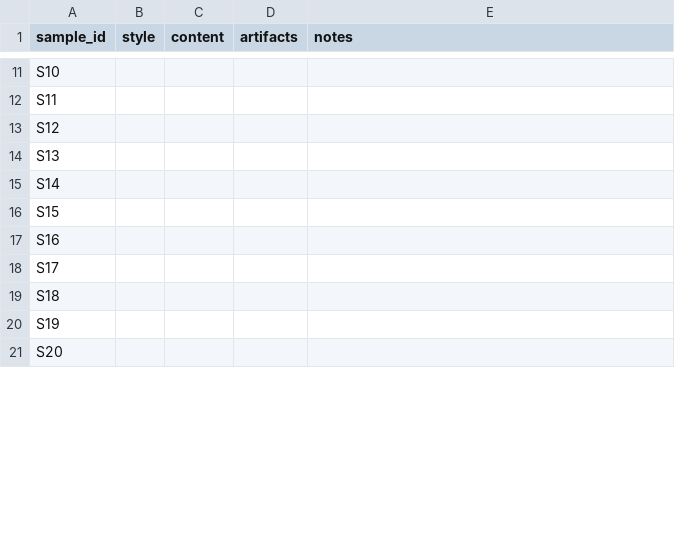
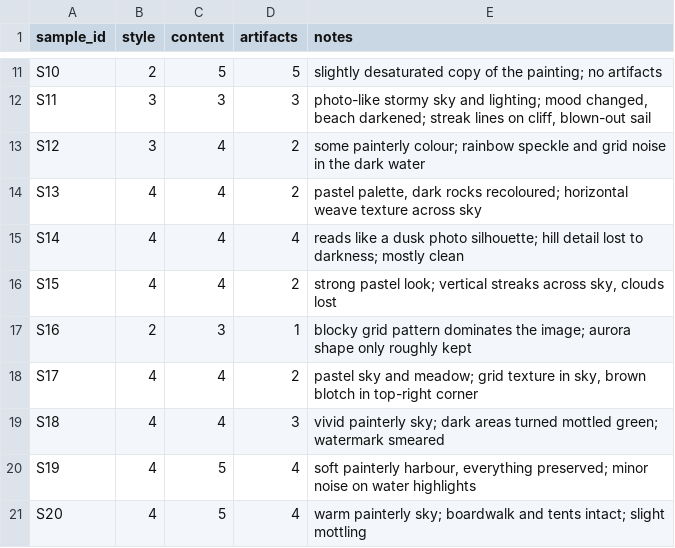
Before and after one commit to khushidonda/DATA266-Lab1-Khushi-Dipin, a CSV file: task3_gan/dipin/outputs/human_audit/ratings_rater2.csv, drawn as a sheet; only a part is shown, gaps mark what is left out; the diff covers the shown part only; the diff names each change by its address in the sheet, - before the commit and + after, or states it on an @@ line.

```diff
--- a/task3_gan/dipin/outputs/human_audit/ratings_rater2.csv
+++ b/task3_gan/dipin/outputs/human_audit/ratings_rater2.csv
-B11 (style): (empty)
+B11 (style): 2
-C11 (content): (empty)
+C11 (content): 5
-D11 (artifacts): (empty)
+D11 (artifacts): 5
-E11 (notes): (empty)
+E11 (notes): slightly desaturated copy of the painting; no artifacts
-B12:B13 (style): (empty)
+B12:B13 (style): 3
-C12 (content): (empty)
+C12 (content): 3
-D12 (artifacts): (empty)
+D12 (artifacts): 3
-E12 (notes): (empty)
+E12 (notes): photo-like stormy sky and lighting; mood changed, beach darkened; streak lines on cliff, blown-out sail
-C13:C16 (content): (empty)
+C13:C16 (content): 4
-D13:D14 (artifacts): (empty)
+D13:D14 (artifacts): 2
-E13 (notes): (empty)
+E13 (notes): some painterly colour; rainbow speckle and grid noise in the dark water
-B14:B16 (style): (empty)
+B14:B16 (style): 4
-E14 (notes): (empty)
+E14 (notes): pastel palette, dark rocks recoloured; horizontal weave texture across sky
-D15 (artifacts): (empty)
+D15 (artifacts): 4
-E15 (notes): (empty)
+E15 (notes): reads like a dusk photo silhouette; hill detail lost to darkness; mostly clean
-D16 (artifacts): (empty)
+D16 (artifacts): 2
-E16 (notes): (empty)
+E16 (notes): strong pastel look; vertical streaks across sky, clouds lost
-B17 (style): (empty)
+B17 (style): 2
-C17 (content): (empty)
+C17 (content): 3
-D17 (artifacts): (empty)
+D17 (artifacts): 1
-E17 (notes): (empty)
+E17 (notes): blocky grid pattern dominates the image; aurora shape only roughly kept
-B18:B21 (style): (empty)
+B18:B21 (style): 4
-C18:C19 (content): (empty)
+C18:C19 (content): 4
-D18 (artifacts): (empty)
+D18 (artifacts): 2
-E18 (notes): (empty)
+E18 (notes): pastel sky and meadow; grid texture in sky, brown blotch in top-right corner
-D19 (artifacts): (empty)
+D19 (artifacts): 3
-E19 (notes): (empty)
+E19 (notes): vivid painterly sky; dark areas turned mottled green; watermark smeared
-C20:C21 (content): (empty)
+C20:C21 (content): 5
-D20:D21 (artifacts): (empty)
+D20:D21 (artifacts): 4
-E20 (notes): (empty)
+E20 (notes): soft painterly harbour, everything preserved; minor noise on water highlights
-E21 (notes): (empty)
+E21 (notes): warm painterly sky; boardwalk and tents intact; slight mottling
```
Also changed, not shown: 76 edited cells elsewhere in this file, task3_gan/dipin/metrics_report.csv, task3_gan/dipin/outputs/human_audit/ratings_rater1.csv, 8 other files.
